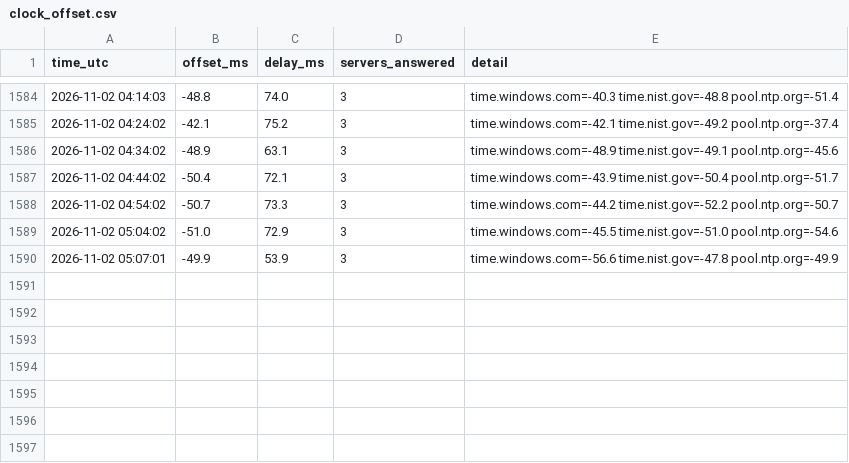
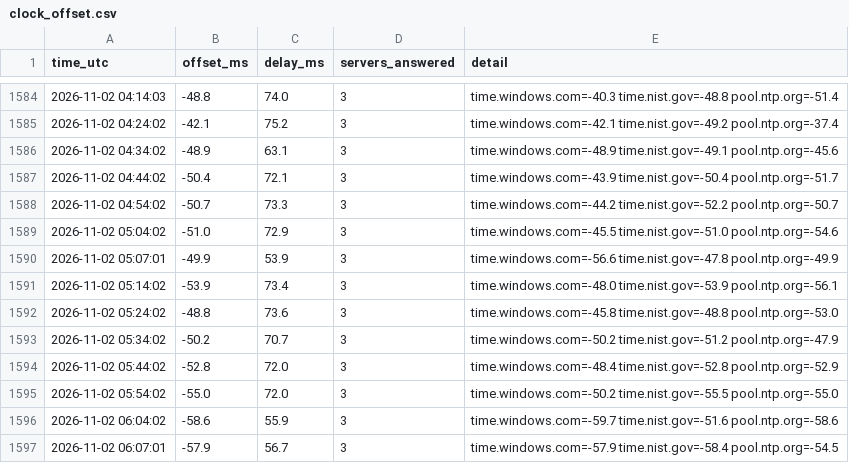
Before and after one commit to Linderwow/NoiseArea, a CSV file: nt8/agent_exports/records/clock_offset.csv, drawn as a sheet; only a part is shown, gaps mark what is left out; the diff names each change by its address in the sheet, - before the commit and + after, or states it on an @@ line.

Commit message:
Auto-sync from live: 1 file(s) - clock_offset.csv
Verified before commit: secrets, sync corruption, python/json, append-only ledgers.
Committed by tools/autopush.py.

```diff
--- a/nt8/agent_exports/records/clock_offset.csv
+++ b/nt8/agent_exports/records/clock_offset.csv
+row 1591: 2026-11-02 05:14:02 | -53.9 | 73.4 | 3 | time.windows.com=-48.0 time.nist.gov=-53.9 pool.ntp.org=-56.1
+row 1592: 2026-11-02 05:24:02 | -48.8 | 73.6 | 3 | time.windows.com=-45.8 time.nist.gov=-48.8 pool.ntp.org=-53.0
+row 1593: 2026-11-02 05:34:02 | -50.2 | 70.7 | 3 | time.windows.com=-50.2 time.nist.gov=-51.2 pool.ntp.org=-47.9
+row 1594: 2026-11-02 05:44:02 | -52.8 | 72.0 | 3 | time.windows.com=-48.4 time.nist.gov=-52.8 pool.ntp.org=-52.9
+row 1595: 2026-11-02 05:54:02 | -55.0 | 72.0 | 3 | time.windows.com=-50.2 time.nist.gov=-55.5 pool.ntp.org=-55.0
+row 1596: 2026-11-02 06:04:02 | -58.6 | 55.9 | 3 | time.windows.com=-59.7 time.nist.gov=-51.6 pool.ntp.org=-58.6
+row 1597: 2026-11-02 06:07:01 | -57.9 | 56.7 | 3 | time.windows.com=-57.9 time.nist.gov=-58.4 pool.ntp.org=-54.5
```
